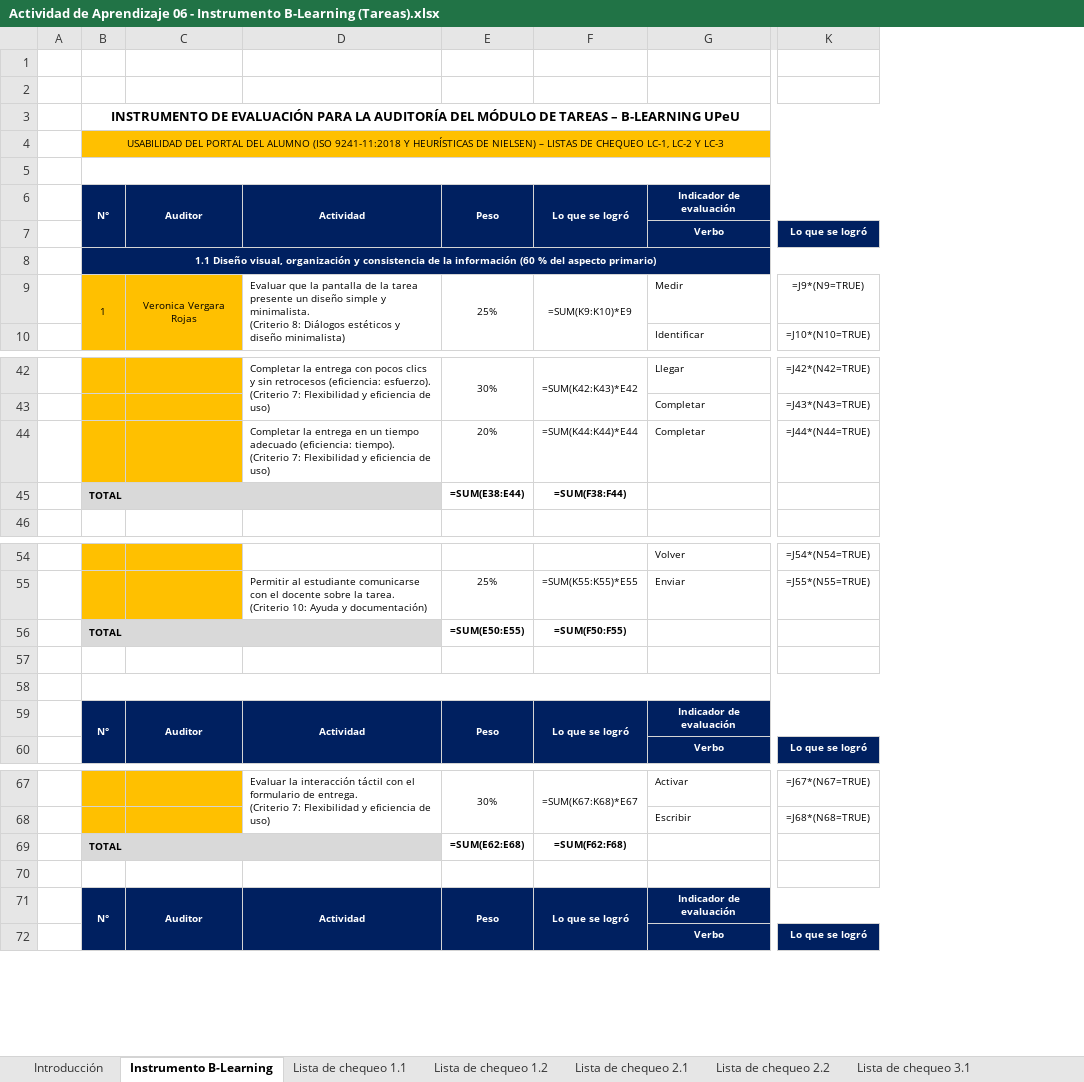
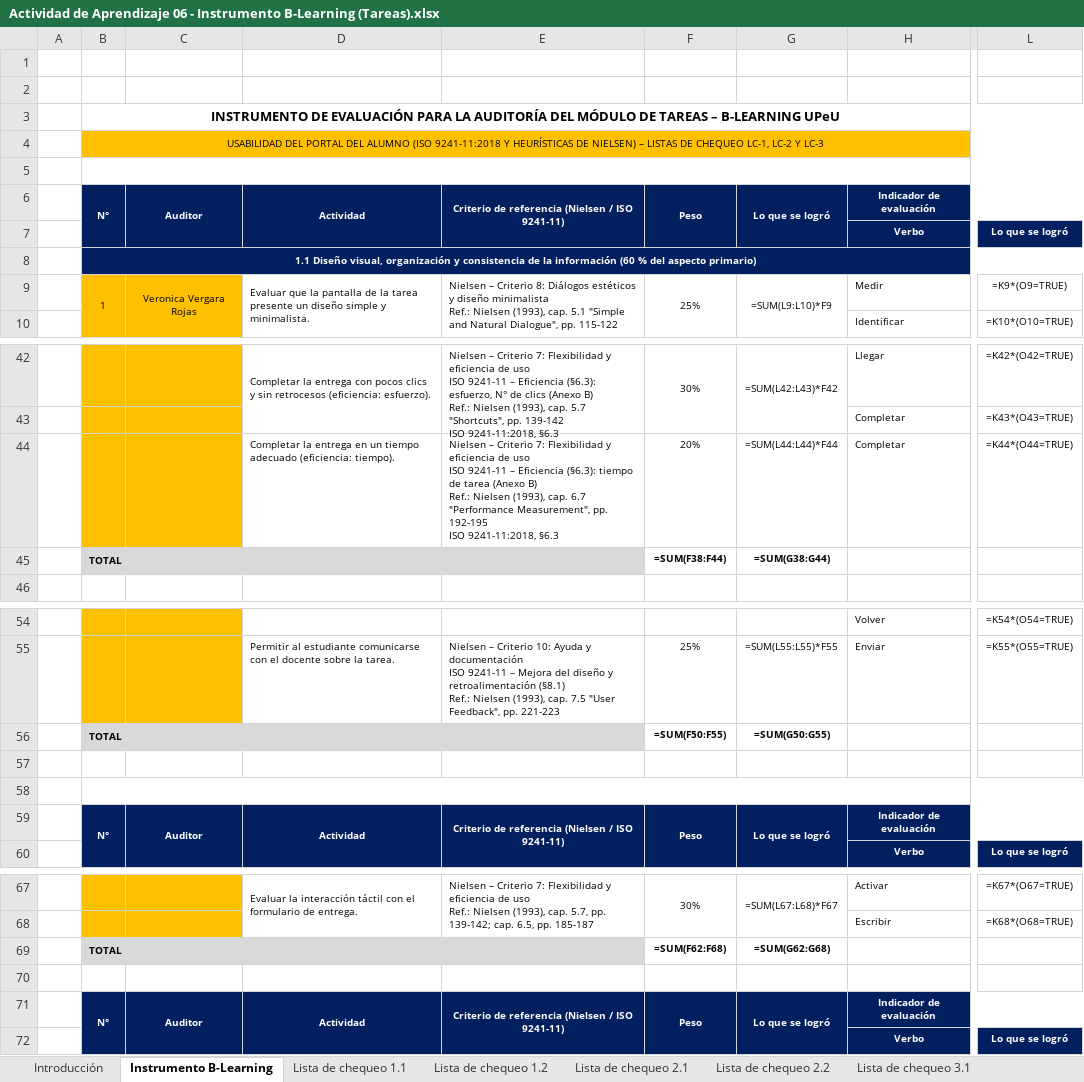
Before and after one commit to ver20/AUDITORIA, an Excel workbook: INSTRUMENTO/Actividad de Aprendizaje 06 - Instrumento B-Learning (Tareas).xlsx, sheet Instrumento B-Learning, drawn as a sheet; only a part is shown, gaps mark what is left out; values as stored, in another font and other column widths than the file's, no borders; formulas without a stored value are shown as written; removed rows and columns are numbered as before the commit, all else as after; ↵ is a line break in a cell; the diff covers the shown part only; the diff names each change by its address in the sheet, - before the commit and + after, or states it on an @@ line.

```diff
--- a/INSTRUMENTO/Actividad de Aprendizaje 06 - Instrumento B-Learning (Tareas).xlsx (sheet Instrumento B-Learning)
+++ b/INSTRUMENTO/Actividad de Aprendizaje 06 - Instrumento B-Learning (Tareas).xlsx (sheet Instrumento B-Learning)
-column D, rows 6-9: Actividad |  |  | Evaluar que la pantalla de la tarea presente un diseño simple y minimalista. ↵ (Criterio 8: Diálogos estéticos y diseño minimalista); rows 42-44: Completar la entrega con pocos clics y sin retrocesos (eficiencia: esfuerzo). ↵ (Criterio 7: Flexibilidad y eficiencia de uso) |  | Completar la entrega en un tiempo adecuado (eficiencia: tiempo). ↵ (Criterio 7: Flexibilidad y eficiencia de uso); rows 55-59: Permitir al estudiante comunicarse con el docente sobre la tarea. ↵ (Criterio 10: Ayuda y documentación) |  |  |  | Actividad; rows 67-71: Evaluar la interacción táctil con el formulario de entrega. ↵ (Criterio 7: Flexibilidad y eficiencia de uso) |  |  |  | Actividad
+column D, rows 6-9: Actividad |  |  | Evaluar que la pantalla de la tarea presente un diseño simple y minimalista.; rows 42-44: Completar la entrega con pocos clics y sin retrocesos (eficiencia: esfuerzo). |  | Completar la entrega en un tiempo adecuado (eficiencia: tiempo).; rows 55-59: Permitir al estudiante comunicarse con el docente sobre la tarea. |  |  |  | Actividad; rows 67-71: Evaluar la interacción táctil con el formulario de entrega. |  |  |  | Actividad
+column E, rows 6-9: Criterio de referencia (Nielsen / ISO 9241-11) |  |  | Nielsen – Criterio 8: Diálogos estéticos y diseño minimalista ↵ Ref.: Nielsen (1993), cap. 5.1 "Simple and Natural Dialogue", pp. 115-122; rows 42-44: Nielsen – Criterio 7: Flexibilidad y eficiencia de uso ↵ ISO 9241-11 – Eficiencia (§6.3): esfuerzo, N° de clics (Anexo B) ↵ Ref.: Nielsen (1993), cap. 5.7 "Shortcuts", pp. 139-142 ↵ ISO 9241-11:2018, §6.3 |  | Nielsen – Criterio 7: Flexibilidad y eficiencia de uso ↵ ISO 9241-11 – Eficiencia (§6.3): tiempo de tarea (Anexo B) ↵ Ref.: Nielsen (1993), cap. 6.7 "Performance Measurement", pp. 192-195 ↵ ISO 9241-11:2018, §6.3; rows 55-59: Nielsen – Criterio 10: Ayuda y documentación ↵ ISO 9241-11 – Mejora del diseño y retroalimentación (§8.1) ↵ Ref.: Nielsen (1993), cap. 7.5 "User Feedback", pp. 221-223 |  |  |  | Criterio de referencia (Nielsen / ISO 9241-11); rows 67-71: Nielsen – Criterio 7: Flexibilidad y eficiencia de uso ↵ Ref.: Nielsen (1993), cap. 5.7, pp. 139-142; cap. 6.5, pp. 185-187 |  |  |  | Criterio de referencia (Nielsen / ISO 9241-11)
-column F, rows 6-9: Lo que se logró |  |  | =SUM(K9:K10)*E9; rows 42-45: =SUM(K42:K43)*E42 |  | =SUM(K44:K44)*E44 | =SUM(F38:F44); rows 55-59: =SUM(K55:K55)*E55 | =SUM(F50:F55) |  |  | Lo que se logró; rows 67-71: =SUM(K67:K68)*E67 |  | =SUM(F62:F68) |  | Lo que se logró
+column G, rows 6-9: Lo que se logró |  |  | =SUM(L9:L10)*F9; rows 42-45: =SUM(L42:L43)*F42 |  | =SUM(L44:L44)*F44 | =SUM(G38:G44); rows 55-59: =SUM(L55:L55)*F55 | =SUM(G50:G55) |  |  | Lo que se logró; rows 67-71: =SUM(L67:L68)*F67 |  | =SUM(G62:G68) |  | Lo que se logró
-column K, rows 7-10: Lo que se logró |  | =J9*(N9=TRUE) | =J10*(N10=TRUE); rows 42-44: =J42*(N42=TRUE) | =J43*(N43=TRUE) | =J44*(N44=TRUE); rows 54-60: =J54*(N54=TRUE) | =J55*(N55=TRUE) |  |  |  |  | Lo que se logró; rows 67-72: =J67*(N67=TRUE) | =J68*(N68=TRUE) |  |  |  | Lo que se logró
+column L, rows 7-10: Lo que se logró |  | =K9*(O9=TRUE) | =K10*(O10=TRUE); rows 42-44: =K42*(O42=TRUE) | =K43*(O43=TRUE) | =K44*(O44=TRUE); rows 54-60: =K54*(O54=TRUE) | =K55*(O55=TRUE) |  |  |  |  | Lo que se logró; rows 67-72: =K67*(O67=TRUE) | =K68*(O68=TRUE) |  |  |  | Lo que se logró
-F45: =SUM(E38:E44)
+F45: =SUM(F38:F44)
-F56: =SUM(E50:E55)
+F56: =SUM(F50:F55)
-F69: =SUM(E62:E68)
+F69: =SUM(F62:F68)
```
Also changed, not shown: 11 added rows, 11 removed rows, 4 edited cells and merged cells elsewhere in this sheet.
